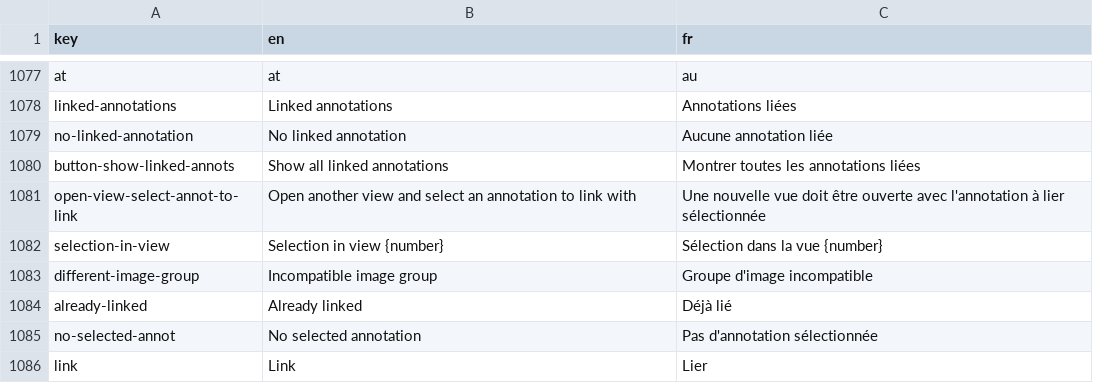
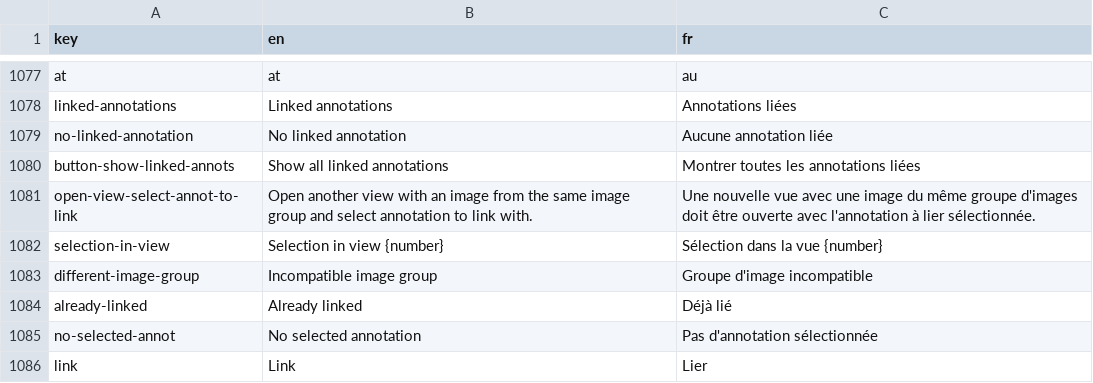
Before and after one commit to cytomine/Cytomine-Web-UI, a CSV file: src/locales/translations.csv, drawn as a sheet; only a part is shown, gaps mark what is left out.

Commit message:
Improve message on annotation link selector

```diff
--- a/src/locales/translations.csv
+++ b/src/locales/translations.csv
@@ -1080,3 +1080,3 @@ no-linked-annotation,No linked annotation,Aucune annotation liée
 button-show-linked-annots,Show all linked annotations,Montrer toutes les annotations liées
-open-view-select-annot-to-link,Open another view and select an annotation to link with,Une nouvelle vue doit être ouverte avec l'annotation à lier sélectionnée
+open-view-select-annot-to-link,Open another view with an image from the same image group and select annotation to link with.,Une nouvelle vue avec une image du même groupe d'images doit être ouverte avec l'annotation à lier sélectionnée.
 selection-in-view,Selection in view {number},Sélection dans la vue {number}
```
Also changed, not shown: 1 other file.
